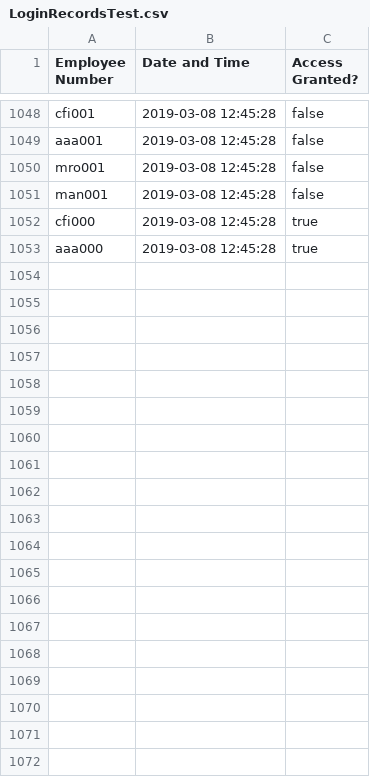
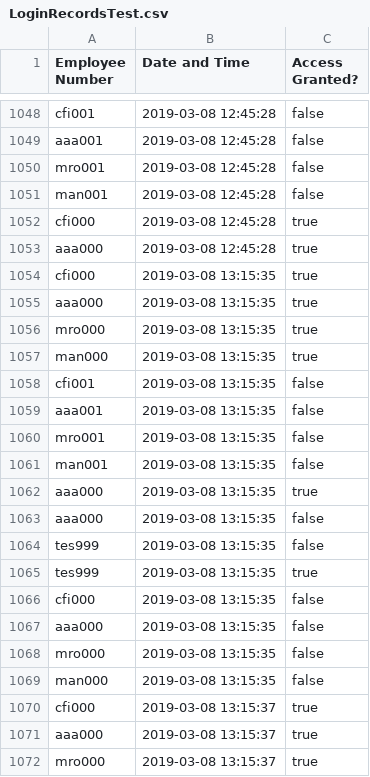
Before and after one commit to Alice-Jaffray/Software-Engineering-Group-Project, a CSV file: SourceCode/Yuconz/DatabasesTest/LoginRecordsTest.csv, drawn as a sheet; only a part is shown, gaps mark what is left out; the diff covers the shown part only; the diff names each change by its address in the sheet, - before the commit and + after, or states it on an @@ line.

```diff
--- a/SourceCode/Yuconz/DatabasesTest/LoginRecordsTest.csv
+++ b/SourceCode/Yuconz/DatabasesTest/LoginRecordsTest.csv
+row 1054: cfi000 | 2019-03-08 13:15:35 | true
+row 1055: aaa000 | 2019-03-08 13:15:35 | true
+row 1056: mro000 | 2019-03-08 13:15:35 | true
+row 1057: man000 | 2019-03-08 13:15:35 | true
+row 1058: cfi001 | 2019-03-08 13:15:35 | false
+row 1059: aaa001 | 2019-03-08 13:15:35 | false
+row 1060: mro001 | 2019-03-08 13:15:35 | false
+row 1061: man001 | 2019-03-08 13:15:35 | false
+row 1062: aaa000 | 2019-03-08 13:15:35 | true
+row 1063: aaa000 | 2019-03-08 13:15:35 | false
+row 1064: tes999 | 2019-03-08 13:15:35 | false
+row 1065: tes999 | 2019-03-08 13:15:35 | true
+row 1066: cfi000 | 2019-03-08 13:15:35 | false
+row 1067: aaa000 | 2019-03-08 13:15:35 | false
+row 1068: mro000 | 2019-03-08 13:15:35 | false
+row 1069: man000 | 2019-03-08 13:15:35 | false
+row 1070: cfi000 | 2019-03-08 13:15:37 | true
+row 1071: aaa000 | 2019-03-08 13:15:37 | true
+row 1072: mro000 | 2019-03-08 13:15:37 | true
```
Also changed, not shown: 20 added rows elsewhere in this file, SourceCode/Yuconz/DatabasesTest/AuthorisationRecordsTest.csv, 6 other files.
